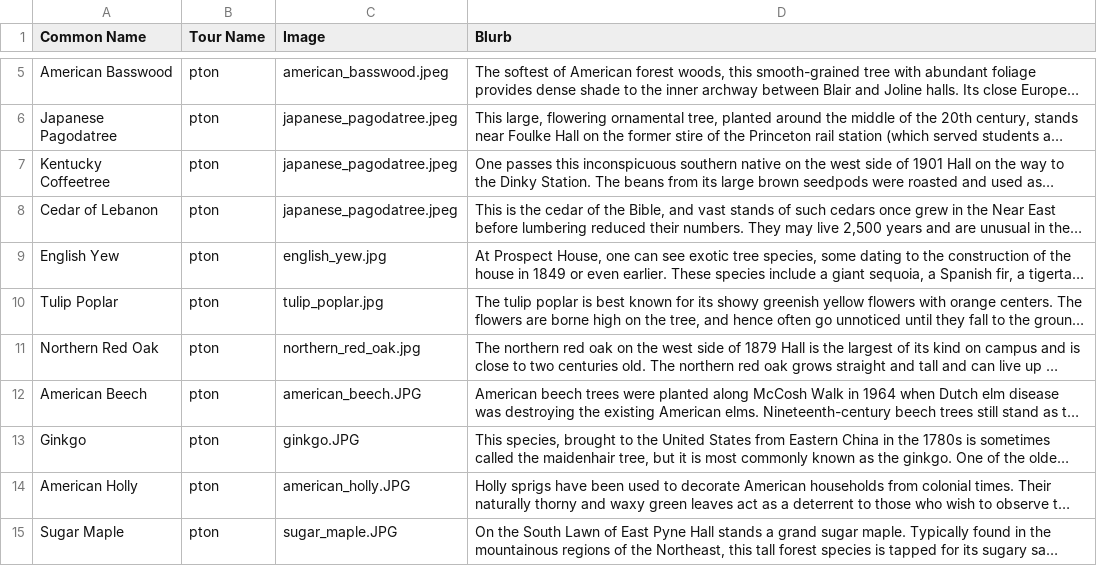
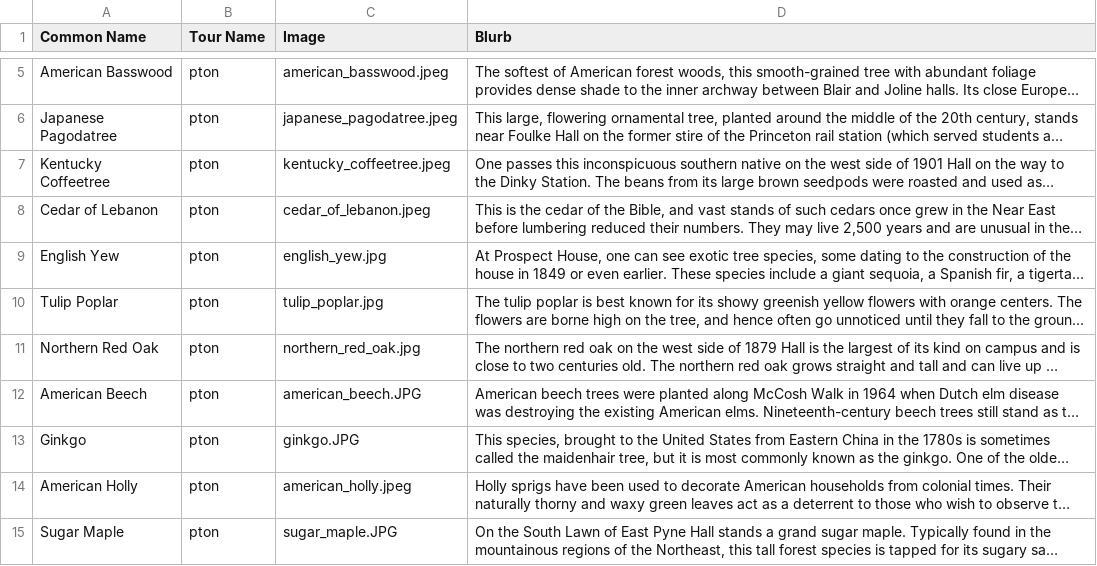
Before and after one commit to Tiger-Lily-Project/tigerlily, a CSV file: tour.csv, drawn as a sheet; only a part is shown, gaps mark what is left out; long unchanged cells end in …; the diff names each change by its address in the sheet, - before the commit and + after, or states it on an @@ line.

```diff
--- a/tour.csv
+++ b/tour.csv
-C7 (Image): japanese_pagodatree.jpeg
+C7 (Image): kentucky_coffeetree.jpeg
-C8 (Image): japanese_pagodatree.jpeg
+C8 (Image): cedar_of_lebanon.jpeg
-C14 (Image): american_holly.JPG
+C14 (Image): american_holly.jpeg
```
Also changed, not shown: 7 other files.
